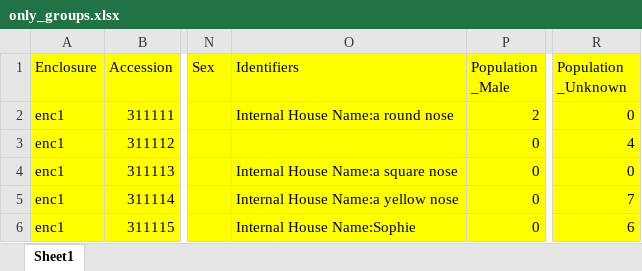
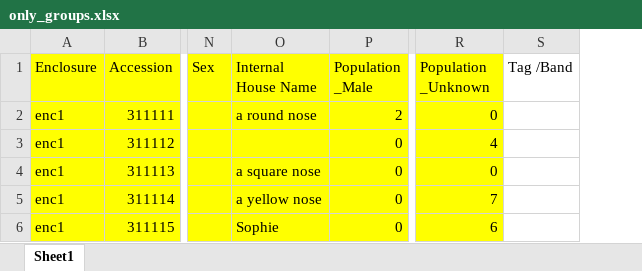
Before and after one commit to falkben/zootable, an Excel workbook: test_data/only_groups.xlsx, sheet Sheet1, drawn as a sheet; only a part is shown, gaps mark what is left out; values as stored, in another font and other column widths than the file's, no borders; removed rows and columns are numbered as before the commit, all else as after; the diff names each change by its address in the sheet, - before the commit and + after, or states it on an @@ line.

Commit message:
Tracks rem identifiers column (#171)
* black

* tracks split identifiers column

* column from tracks uses 2 spaces

report message about which columns are missing

```diff
--- a/test_data/only_groups.xlsx (sheet Sheet1)
+++ b/test_data/only_groups.xlsx (sheet Sheet1)
-column O (Identifiers), rows 2-6: Internal House Name:a round nose |  | Internal House Name:a square nose | Internal House Name:a yellow nose | Internal House Name:Sophie
+column O (Internal House Name), rows 2-6: a round nose |  | a square nose | a yellow nose | Sophie
+column S (Tag /Band), empty
```
Also changed, not shown: test_data/empty_data.xlsx, test_data/example.xlsx, 8 other files.
